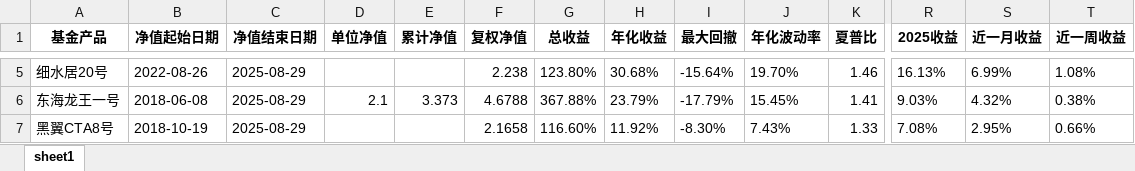
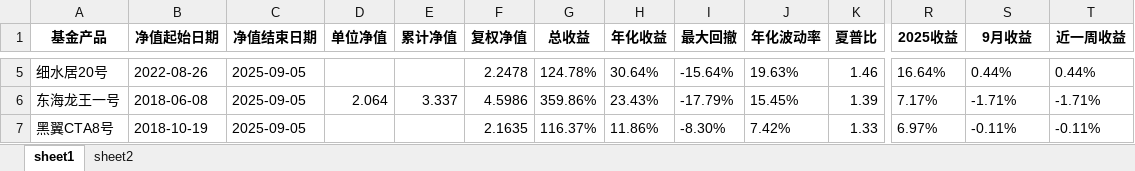
Before and after one commit to Slow-birds/Private_nav_research, an Excel workbook: report_data.xlsx, sheet sheet1, drawn as a sheet; only a part is shown, gaps mark what is left out; values as stored, in another font and other column widths than the file's, no borders; the diff covers the shown part only; the diff names each change by its address in the sheet, - before the commit and + after, or states it on an @@ line.

```diff
--- a/report_data.xlsx (sheet sheet1)
+++ b/report_data.xlsx (sheet sheet1)
+sheet tab: sheet2
-S1: 近一月收益
+S1: 9月收益
-C5:C7 (净值结束日期): 2025-08-29
+C5:C7 (净值结束日期): 2025-09-05
-F5 (复权净值): 2.238
+F5 (复权净值): 2.2478
-G5 (总收益): 123.80%
+G5 (总收益): 124.78%
-H5 (年化收益): 30.68%
+H5 (年化收益): 30.64%
-J5 (年化波动率): 19.70%
+J5 (年化波动率): 19.63%
-R5 (2025收益): 16.13%
+R5 (2025收益): 16.64%
-S5 (9月收益): 6.99%
+S5 (9月收益): 0.44%
-T5 (近一周收益): 1.08%
+T5 (近一周收益): 0.44%
-D6 (单位净值): 2.1
+D6 (单位净值): 2.064
-E6 (累计净值): 3.373
+E6 (累计净值): 3.337
-F6 (复权净值): 4.6788
+F6 (复权净值): 4.5986
-G6 (总收益): 367.88%
+G6 (总收益): 359.86%
-H6 (年化收益): 23.79%
+H6 (年化收益): 23.43%
-K6 (夏普比): 1.41
+K6 (夏普比): 1.39
-R6 (2025收益): 9.03%
+R6 (2025收益): 7.17%
-S6 (9月收益): 4.32%
+S6 (9月收益): -1.71%
-T6 (近一周收益): 0.38%
+T6 (近一周收益): -1.71%
-F7 (复权净值): 2.1658
+F7 (复权净值): 2.1635
-G7 (总收益): 116.60%
+G7 (总收益): 116.37%
-H7 (年化收益): 11.92%
+H7 (年化收益): 11.86%
-J7 (年化波动率): 7.43%
+J7 (年化波动率): 7.42%
-R7 (2025收益): 7.08%
+R7 (2025收益): 6.97%
-S7 (9月收益): 2.95%
+S7 (9月收益): -0.11%
-T7 (近一周收益): 0.66%
+T7 (近一周收益): -0.11%
```
Also changed, not shown: 257 edited cells elsewhere in this sheet, 产品目录.xlsx, 57 other files.
